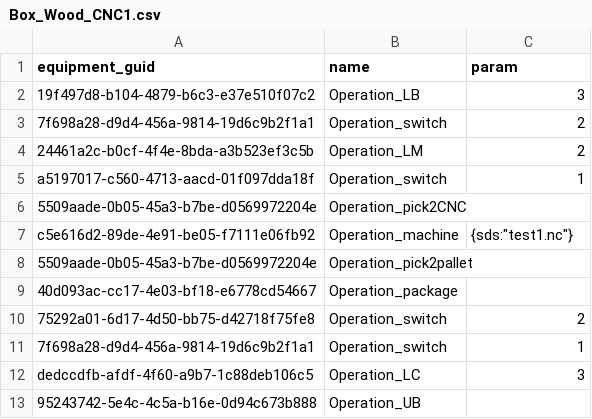
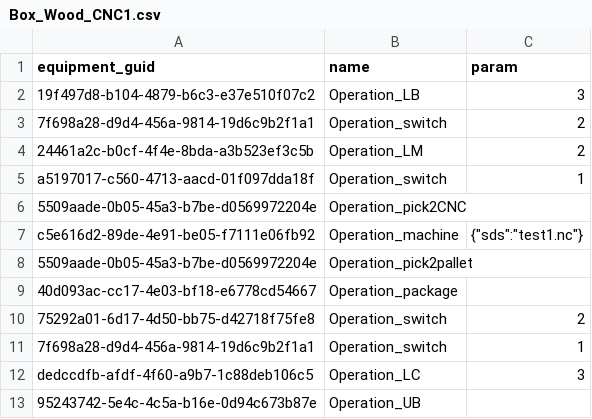
Before and after one commit to BigeYoung/orderpage-backend, a CSV file: resources/operations/Box_Wood_CNC1.csv, drawn as a sheet.

```diff
--- a/resources/operations/Box_Wood_CNC1.csv
+++ b/resources/operations/Box_Wood_CNC1.csv
@@ -6,3 +6,3 @@ a5197017-c560-4713-aacd-01f097dda18f,Operation_switch,1
 5509aade-0b05-45a3-b7be-d0569972204e,Operation_pick2CNC,
-c5e616d2-89de-4e91-be05-f7111e06fb92,Operation_machine,{sds:"test1.nc"}
+c5e616d2-89de-4e91-be05-f7111e06fb92,Operation_machine,"{""sds"":""test1.nc""}"
 5509aade-0b05-45a3-b7be-d0569972204e,Operation_pick2pallet,
@@ -12,2 +12,2 @@ c5e616d2-89de-4e91-be05-f7111e06fb92,Operation_machine,{sds:"test1.nc"}
 dedccdfb-afdf-4f60-a9b7-1c88deb106c5,Operation_LC,3
-95243742-5e4c-4c5a-b16e-0d94c673b888,Operation_UB,
+95243742-5e4c-4c5a-b16e-0d94c673b87e,Operation_UB,
```
Also changed, not shown: resources/operations/Box_UDisk.csv, resources/operations/Box_Wood_CNC2.csv, 2 other files.
